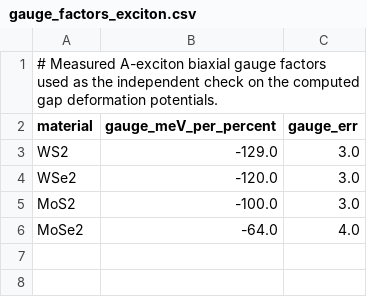
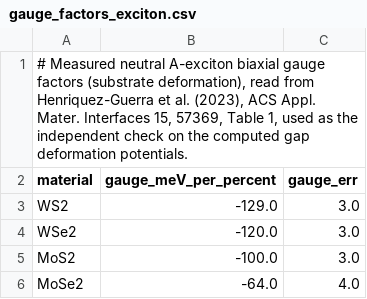
Before and after one commit to Tanvir-Mahmud-Mahim/Width-scaling-in-monolayer-semiconductor-nanoribbon-transistors, a CSV file: benchmarks/gauge_factors_exciton.csv, drawn as a sheet.

Commit message:
Reference audit 2: sources in benchmark headers, Yang et al. 2026 defect densities

```diff
--- a/benchmarks/gauge_factors_exciton.csv
+++ b/benchmarks/gauge_factors_exciton.csv
@@ -1,2 +1,2 @@
-# Measured A-exciton biaxial gauge factors used as the independent check on the computed gap deformation potentials.
+"# Measured neutral A-exciton biaxial gauge factors (substrate deformation), read from Henriquez-Guerra et al. (2023), ACS Appl. Mater. Interfaces 15, 57369, Table 1, used as the independent check on the computed gap deformation potentials."
 material,gauge_meV_per_percent,gauge_err
```
Also changed, not shown: 2 other files.
